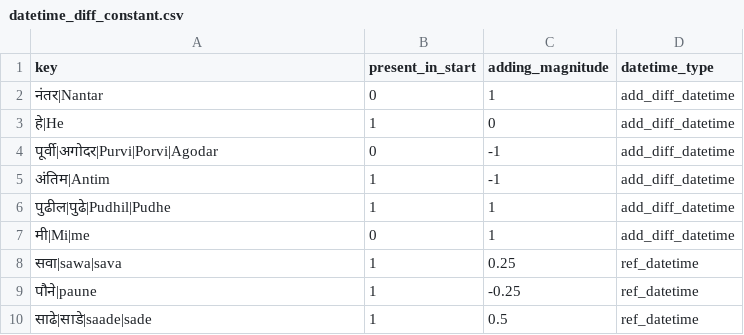
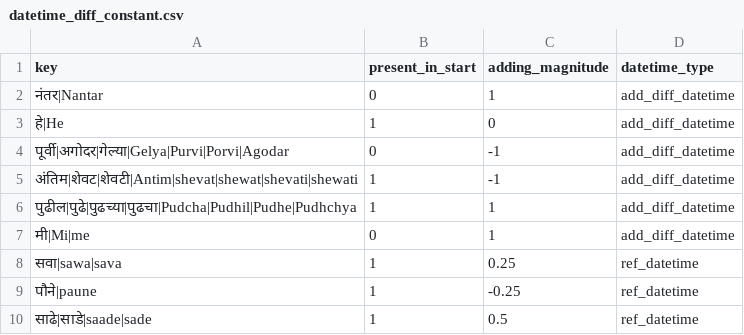
Before and after one commit to hellohaptik/chatbot_ner, a CSV file: ner_v2/detectors/temporal/date/mr/data/datetime_diff_constant.csv, drawn as a sheet.

```diff
--- a/ner_v2/detectors/temporal/date/mr/data/datetime_diff_constant.csv
+++ b/ner_v2/detectors/temporal/date/mr/data/datetime_diff_constant.csv
@@ -3,5 +3,5 @@ key,present_in_start,adding_magnitude,datetime_type
 हे|He,1,0,add_diff_datetime
-पूर्वी|अगोदर|Purvi|Porvi|Agodar,0,-1,add_diff_datetime
-अंतिम|Antim,1,-1,add_diff_datetime
-पुढील|पुढे|Pudhil|Pudhe,1,1,add_diff_datetime
+पूर्वी|अगोदर|गेल्या|Gelya|Purvi|Porvi|Agodar,0,-1,add_diff_datetime
+अंतिम|शेवट|शेवटी|Antim|shevat|shewat|shevati|shewati,1,-1,add_diff_datetime
+पुढील|पुढे|पुढच्या|पुढचा|Pudcha|Pudhil|Pudhe|Pudhchya,1,1,add_diff_datetime
 मी|Mi|me,0,1,add_diff_datetime
```
Also changed, not shown: ner_v2/detectors/temporal/date/mr/data/date_constant.csv, ner_v2/detectors/temporal/date/ta/data/date_constant.csv, 9 other files.
